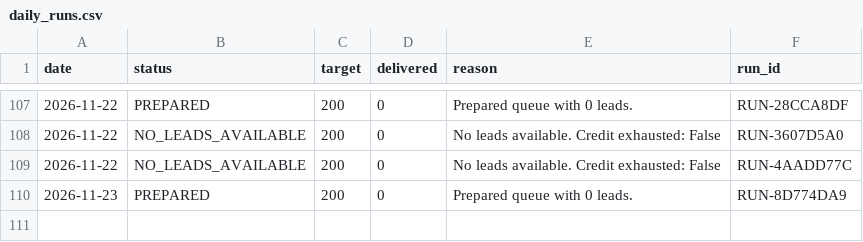
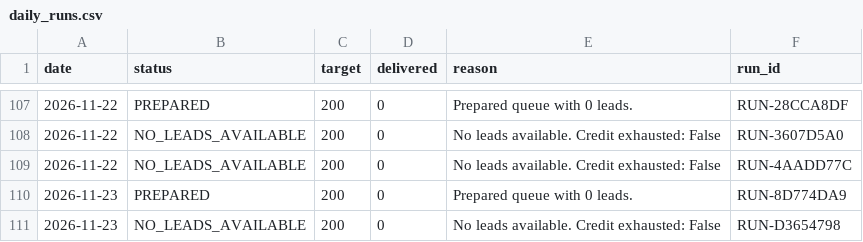
Before and after one commit to ayushdesign4/daily-lead-agent, a CSV file: data/daily_runs.csv, drawn as a sheet; only a part is shown, gaps mark what is left out.

```diff
--- a/data/daily_runs.csv
+++ b/data/daily_runs.csv
@@ -170 +170,2 @@ date,status,target,delivered,reason,run_id
 2026-11-23,PREPARED,200,0,Prepared queue with 0 leads.,RUN-8D774DA9
+2026-11-23,NO_LEADS_AVAILABLE,200,0,No leads available. Credit exhausted: False,RUN-D3654798
```
Also changed, not shown: 1 other file.
